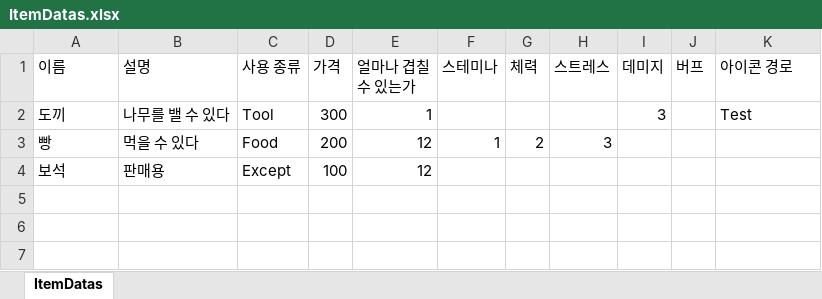
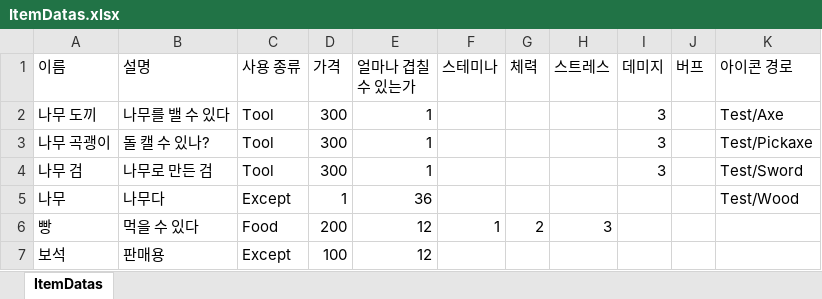
Before and after one commit to Yun-Jiyeol/Become_Celebrity_on_Farm, an Excel workbook: Assets/02.Scripts/02.Item/Datas/ItemDatas.xlsx, sheet ItemDatas, drawn as a sheet; values as stored, in another font and other column widths than the file's, no borders; the diff names each change by its address in the sheet, - before the commit and + after, or states it on an @@ line.

```diff
--- a/Assets/02.Scripts/02.Item/Datas/ItemDatas.xlsx (sheet ItemDatas)
+++ b/Assets/02.Scripts/02.Item/Datas/ItemDatas.xlsx (sheet ItemDatas)
-A2 (이름): 도끼
+A2 (이름): 나무 도끼
-K2 (아이콘 경로): Test
+K2 (아이콘 경로): Test/Axe
+row 3: 나무 곡괭이 | 돌 캘 수 있나? | Tool | 300 | 1 |  |  |  | 3 |  | Test/Pickaxe
+row 4: 나무 검 | 나무로 만든 검 | Tool | 300 | 1 |  |  |  | 3 |  | Test/Sword
+row 5: 나무 | 나무다 | Except | 1 | 36 |  |  |  |  |  | Test/Wood
```
Also changed, not shown: 24 other files.
